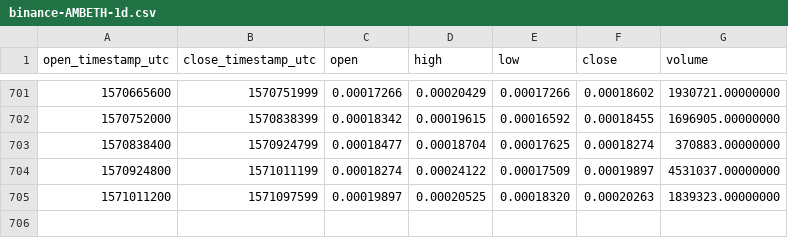
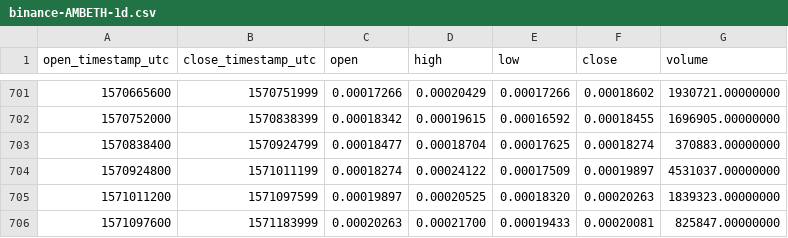
Before and after one commit to cryptobigbro/binance-AMBETH, a CSV file: binance-AMBETH-1d.csv, drawn as a sheet; only a part is shown, gaps mark what is left out; the diff names each change by its address in the sheet, - before the commit and + after, or states it on an @@ line.

Commit message:
Update OHLCV data.

```diff
--- a/binance-AMBETH-1d.csv
+++ b/binance-AMBETH-1d.csv
+row 706: 1571097600 | 1571183999 | 0.00020263 | 0.00021700 | 0.00019433 | 0.00020081 | 825847.00000000
```
Also changed, not shown: 1 other file.
